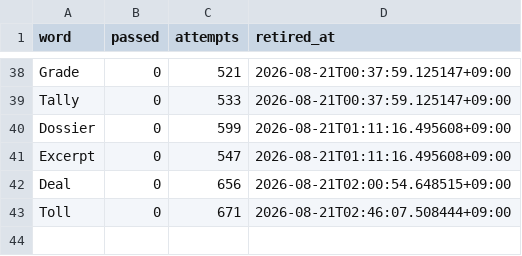
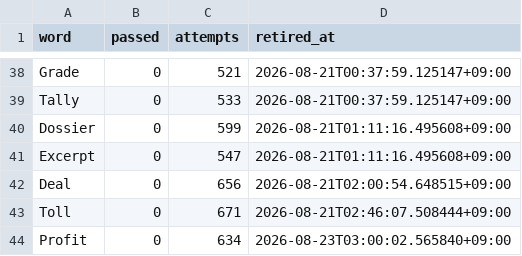
Before and after one commit to daramg814/SAAS_WORDS_TWO, a CSV file: config/retired_function_words.csv, drawn as a sheet; only a part is shown, gaps mark what is left out; the diff names each change by its address in the sheet, - before the commit and + after, or states it on an @@ line.

Commit message:
docs(memory): log RUN-20260823-024244-KST, retire Profit (0/634), refine principle 1
First clean round after the PROJECT-004 incident recovery. Tested Profit/Value/
Stake/Margin/Fine per the validated small-batch financial-noun heuristic; only
Value cleared 1%, Profit hit 0/634 and was retired via
analyze_word_performance.py --apply-retirement. Logged the round and added a
nuance to principle 1: the surface pattern alone no longer reliably finds
above-2% winners, and Value's better showing fits the broader-combinability
framing better than "financial noun" per se.

```diff
--- a/config/retired_function_words.csv
+++ b/config/retired_function_words.csv
+row 44: Profit | 0 | 634 | 2026-08-23T03:00:02.565840+09:00
```
Also changed, not shown: 4 other files.
